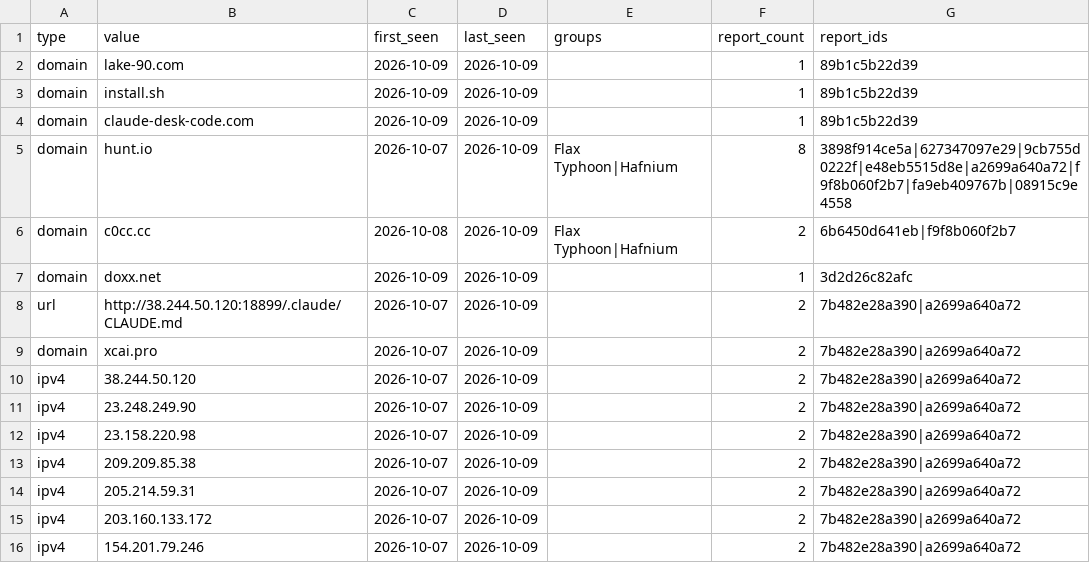
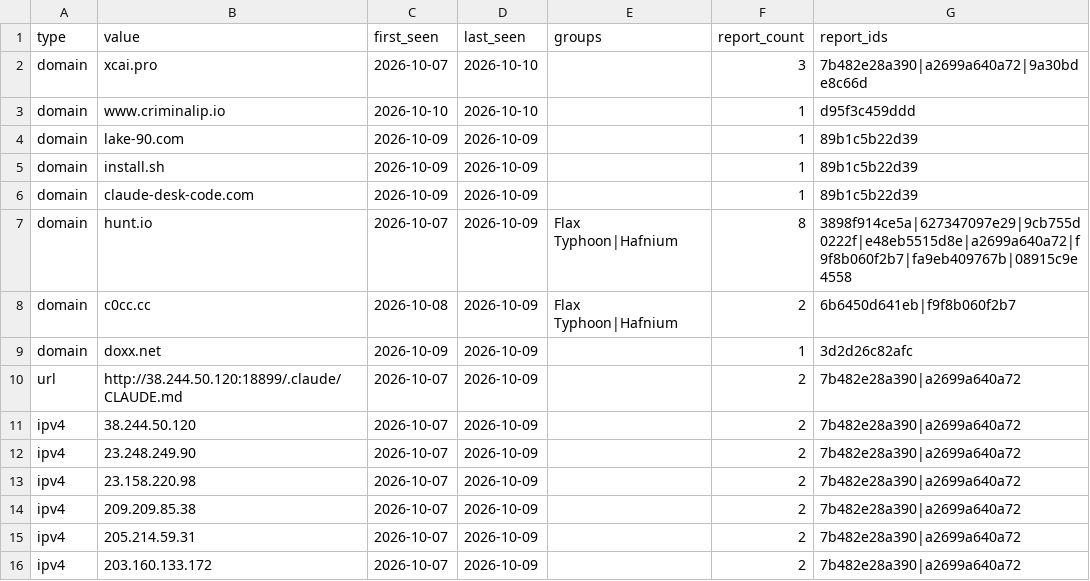
Before and after one commit to johndesanya/threatlens, a CSV file: site/iocs/all.csv, drawn as a sheet; only a part is shown; the shorter side is filled out with more unchanged rows.

```diff
--- a/site/iocs/all.csv
+++ b/site/iocs/all.csv
@@ -1,2 +1,4 @@
 type,value,first_seen,last_seen,groups,report_count,report_ids
+"domain","xcai.pro","2026-10-07","2026-10-10","","3","7b482e28a390|a2699a640a72|9a30bde8c66d"
+"domain","www.criminalip.io","2026-10-10","2026-10-10","","1","d95f3c459ddd"
 "domain","lake-90.com","2026-10-09","2026-10-09","","1","89b1c5b22d39"
@@ -8,3 +10,2 @@ type,value,first_seen,last_seen,groups,report_count,report_ids
 "url","http://38.244.50.120:18899/.claude/CLAUDE.md","2026-10-07","2026-10-09","","2","7b482e28a390|a2699a640a72"
-"domain","xcai.pro","2026-10-07","2026-10-09","","2","7b482e28a390|a2699a640a72"
 "ipv4","38.244.50.120","2026-10-07","2026-10-09","","2","7b482e28a390|a2699a640a72"
```
Also changed, not shown: 13 other files.
